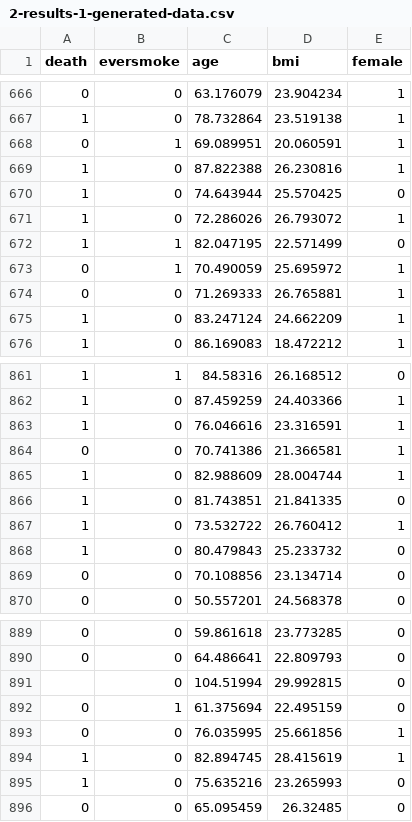
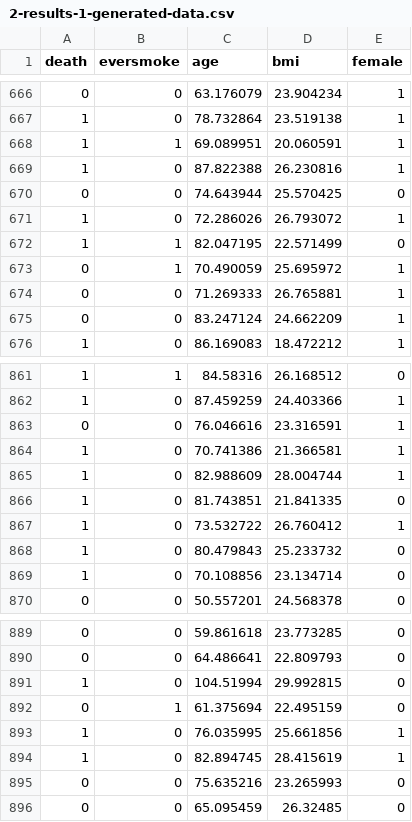
Before and after one commit to JimHenegan/generate-data-with-stata, a CSV file: 2-results-1-generated-data.csv, drawn as a sheet; only a part is shown, gaps mark what is left out; the diff covers the shown part only.

```diff
--- a/2-results-1-generated-data.csv
+++ b/2-results-1-generated-data.csv
@@ -667,5 +667,5 @@ death,eversmoke,age,bmi,female
 1,0,78.732864,23.519138,1
-0,1,69.089951,20.060591,1
+1,1,69.089951,20.060591,1
 1,0,87.822388,26.230816,1
-1,0,74.643944,25.570425,0
+0,0,74.643944,25.570425,0
 1,0,72.286026,26.793072,1
@@ -674,3 +674,3 @@ death,eversmoke,age,bmi,female
 0,0,71.269333,26.765881,1
-1,0,83.247124,24.662209,1
+0,0,83.247124,24.662209,1
 1,0,86.169083,18.472212,1
@@ -862,4 +862,4 @@ death,eversmoke,age,bmi,female
 1,0,87.459259,24.403366,1
-1,0,76.046616,23.316591,1
-0,0,70.741386,21.366581,1
+0,0,76.046616,23.316591,1
+1,0,70.741386,21.366581,1
 1,0,82.988609,28.004744,1
@@ -868,3 +868,3 @@ death,eversmoke,age,bmi,female
 1,0,80.479843,25.233732,0
-0,0,70.108856,23.134714,0
+1,0,70.108856,23.134714,0
 0,0,50.557201,24.568378,0
@@ -890,7 +890,7 @@ death,eversmoke,age,bmi,female
 0,0,64.486641,22.809793,0
-,0,104.51994,29.992815,0
+1,0,104.51994,29.992815,0
 0,1,61.375694,22.495159,0
-0,0,76.035995,25.661856,1
+1,0,76.035995,25.661856,1
 1,0,82.894745,28.415619,1
-1,0,75.635216,23.265993,0
+0,0,75.635216,23.265993,0
 0,0,65.095459,26.32485,0
```
Also changed, not shown: 66 edited cells elsewhere in this file, 2 other files.
